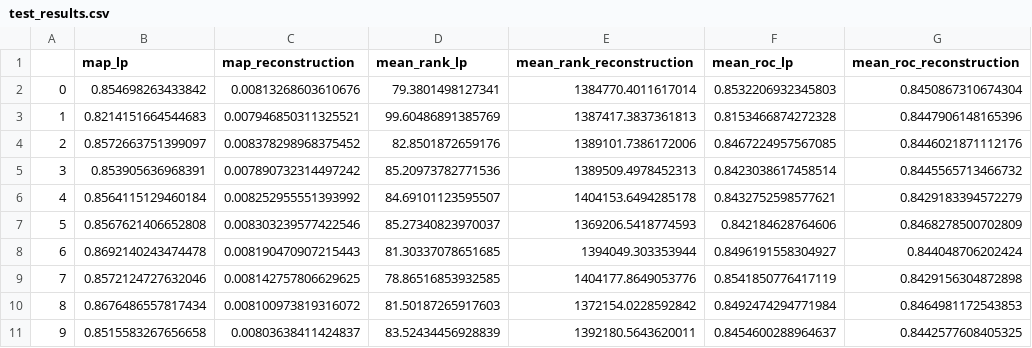
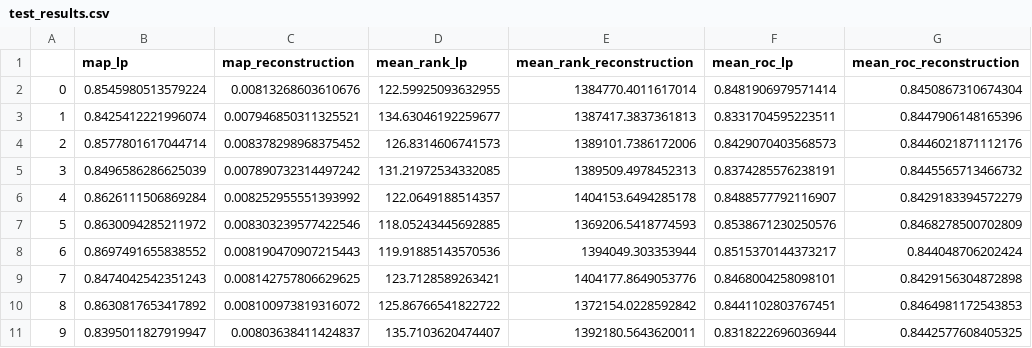
Before and after one commit to DavidMcDonald1993/attributed_hyperbolic, a CSV file: test_results/citeseer/dim=010/all_components/eval_lp/softmax_loss/jump_prob=1.0/test_results.csv, drawn as a sheet; only a part is shown; the diff covers the shown part only.

```diff
--- a/test_results/citeseer/dim=010/all_components/eval_lp/softmax_loss/jump_prob=1.0/test_results.csv
+++ b/test_results/citeseer/dim=010/all_components/eval_lp/softmax_loss/jump_prob=1.0/test_results.csv
@@ -1,11 +1,11 @@
 ,map_lp,map_reconstruction,mean_rank_lp,mean_rank_reconstruction,mean_roc_lp,mean_roc_reconstruction
-0,0.854698263433842,0.00813268603610676,79.3801498127341,1384770.4011617014,0.8532206932345803,0.8450867310674304
-1,0.8214151664544683,0.007946850311325521,99.60486891385769,1387417.3837361813,0.8153466874272328,0.8447906148165396
-2,0.8572663751399097,0.008378298968375452,82.8501872659176,1389101.7386172006,0.8467224957567085,0.8446021871112176
-3,0.853905636968391,0.007890732314497242,85.20973782771536,1389509.4978452313,0.8423038617458514,0.8445565713466732
-4,0.8564115129460184,0.008252955551393992,84.69101123595507,1404153.6494285178,0.8432752598577621,0.8429183394572279
-5,0.8567621406652808,0.008303239577422546,85.27340823970037,1369206.5418774593,0.842184628764606,0.8468278500702809
-6,0.8692140243474478,0.008190470907215443,81.30337078651685,1394049.303353944,0.8496191558304927,0.844048706202424
-7,0.8572124727632046,0.008142757806629625,78.86516853932585,1404177.8649053776,0.8541850776417119,0.8429156304872898
-8,0.8676486557817434,0.008100973819316072,81.50187265917603,1372154.0228592842,0.8492474294771984,0.8464981172543853
-9,0.8515583267656658,0.00803638411424837,83.52434456928839,1392180.5643620011,0.8454600288964637,0.8442577608405325
+0,0.8545980513579224,0.00813268603610676,122.59925093632955,1384770.4011617014,0.8481906979571414,0.8450867310674304
+1,0.8425412221996074,0.007946850311325521,134.63046192259677,1387417.3837361813,0.8331704595223511,0.8447906148165396
+2,0.8577801617044714,0.008378298968375452,126.8314606741573,1389101.7386172006,0.8429070403568573,0.8446021871112176
+3,0.8496586286625039,0.007890732314497242,131.21972534332085,1389509.4978452313,0.8374285576238191,0.8445565713466732
+4,0.8626111506869284,0.008252955551393992,122.0649188514357,1404153.6494285178,0.8488577792116907,0.8429183394572279
+5,0.8630094285211972,0.008303239577422546,118.05243445692885,1369206.5418774593,0.8538671230250576,0.8468278500702809
+6,0.8697491655838552,0.008190470907215443,119.91885143570536,1394049.303353944,0.8515370144373217,0.844048706202424
+7,0.8474042542351243,0.008142757806629625,123.7128589263421,1404177.8649053776,0.8468004258098101,0.8429156304872898
+8,0.8630817653417892,0.008100973819316072,125.86766541822722,1372154.0228592842,0.8441102803767451,0.8464981172543853
+9,0.8395011827919947,0.00803638411424837,135.7103620474407,1392180.5643620011,0.8318222696036944,0.8442577608405325
```
Also changed, not shown: 61 edited cells elsewhere in this file, test_results/citeseer/dim=005/all_components/eval_lp/softmax_loss/jump_prob=1.0/test_results.csv, test_results/citeseer/dim=010/all_components/eval_lp/softmax_loss/jump_prob=0.1/test_results.csv, 54 other files.
